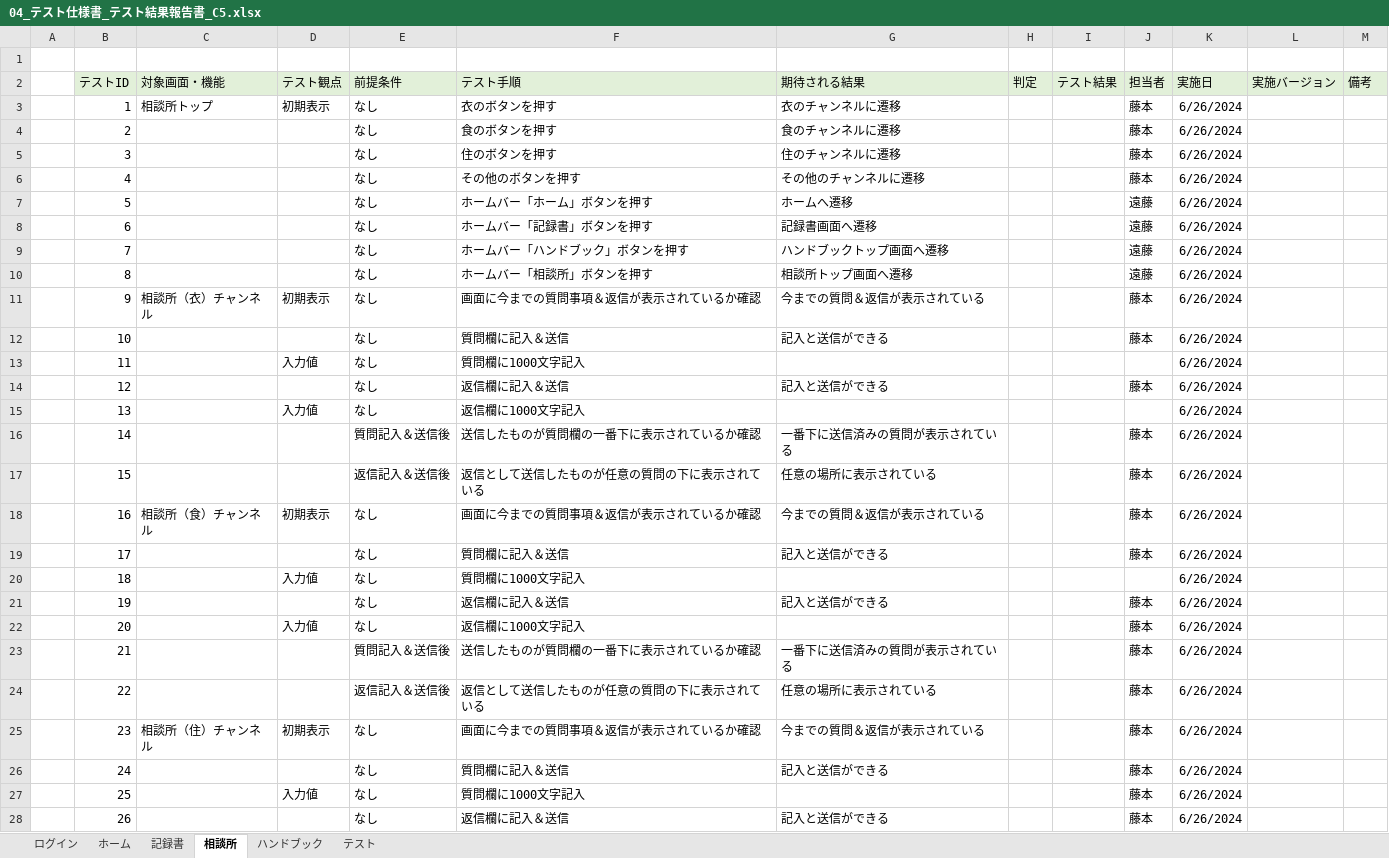
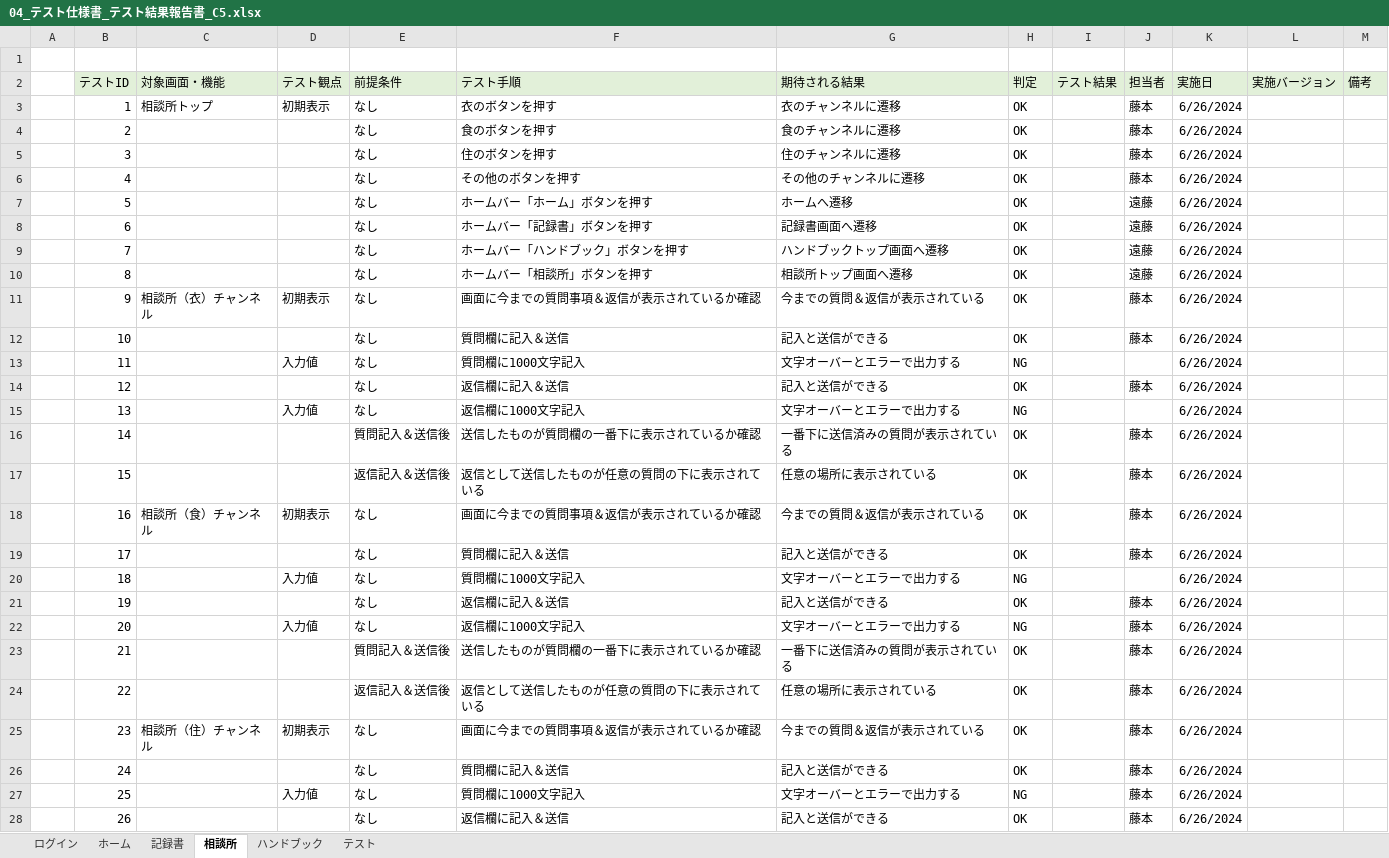
Before and after one commit to plusdojo2024/C5, an Excel workbook: doc/04_テスト仕様書_テスト結果報告書_C5.xlsx, sheet 相談所, drawn as a sheet; only a part is shown; values as stored, in another font and other column widths than the file's, no borders; the diff covers the shown part only; the diff names each change by its address in the sheet, - before the commit and + after, or states it on an @@ line.

```diff
--- a/doc/04_テスト仕様書_テスト結果報告書_C5.xlsx (sheet 相談所)
+++ b/doc/04_テスト仕様書_テスト結果報告書_C5.xlsx (sheet 相談所)
-H3:H12 (判定): (empty)
+H3:H12 (判定): OK
-G13 (期待される結果): (empty)
+G13 (期待される結果): 文字オーバーとエラーで出力する
-H13 (判定): (empty)
+H13 (判定): NG
-H14 (判定): (empty)
+H14 (判定): OK
-G15 (期待される結果): (empty)
+G15 (期待される結果): 文字オーバーとエラーで出力する
-H15 (判定): (empty)
+H15 (判定): NG
-H16:H19 (判定): (empty)
+H16:H19 (判定): OK
-G20 (期待される結果): (empty)
+G20 (期待される結果): 文字オーバーとエラーで出力する
-H20 (判定): (empty)
+H20 (判定): NG
-H21 (判定): (empty)
+H21 (判定): OK
-G22 (期待される結果): (empty)
+G22 (期待される結果): 文字オーバーとエラーで出力する
-H22 (判定): (empty)
+H22 (判定): NG
-H23:H26 (判定): (empty)
+H23:H26 (判定): OK
-G27 (期待される結果): (empty)
+G27 (期待される結果): 文字オーバーとエラーで出力する
-H27 (判定): (empty)
+H27 (判定): NG
-H28 (判定): (empty)
+H28 (判定): OK
```
Also changed, not shown: 17 edited cells elsewhere in this sheet, sheet テスト, sheet ログイン, sheet ホーム, sheet 記録書, sheet ハンドブック, doc/02_DB定義書_ひろし.xlsx, 56 other files.
